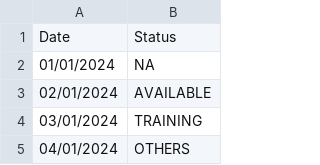
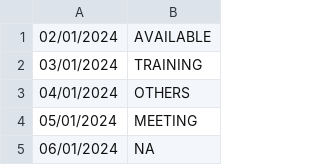
Before and after one commit to josephtlj/SC2002-OOP, a CSV file: src/data/Calendar/D001_Cal.csv, drawn as a sheet; only a part is shown; the shorter side is filled out with more unchanged rows.

```diff
--- a/src/data/Calendar/D001_Cal.csv
+++ b/src/data/Calendar/D001_Cal.csv
@@ -1,3 +1 @@
-Date,Status
-01/01/2024,NA
 02/01/2024,AVAILABLE
```
Also changed, not shown: src/data/DiagnosisTreatmentRecords/PA03c629_TreatRec.csv, 12 other files.
